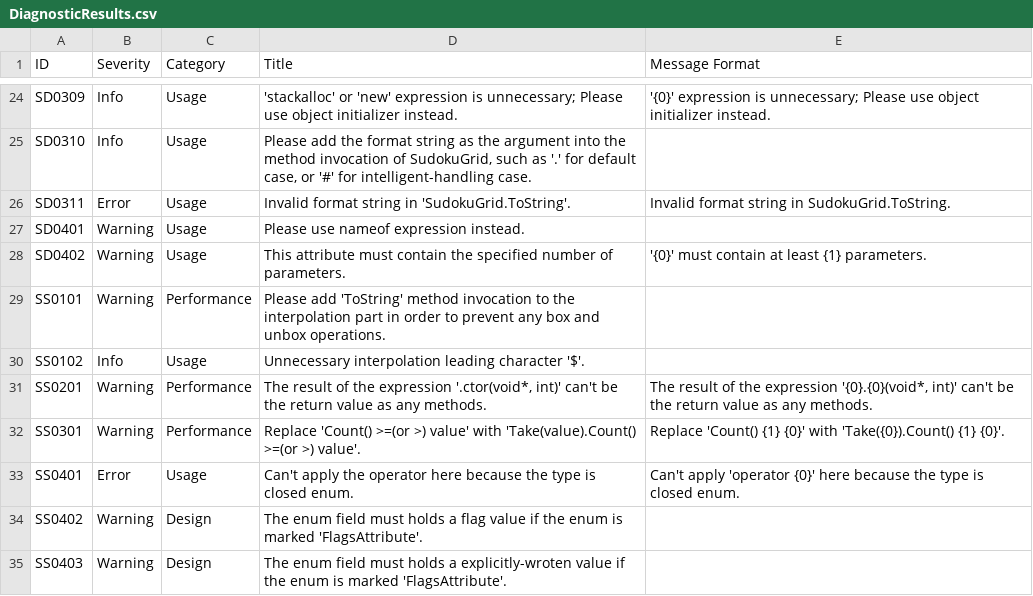
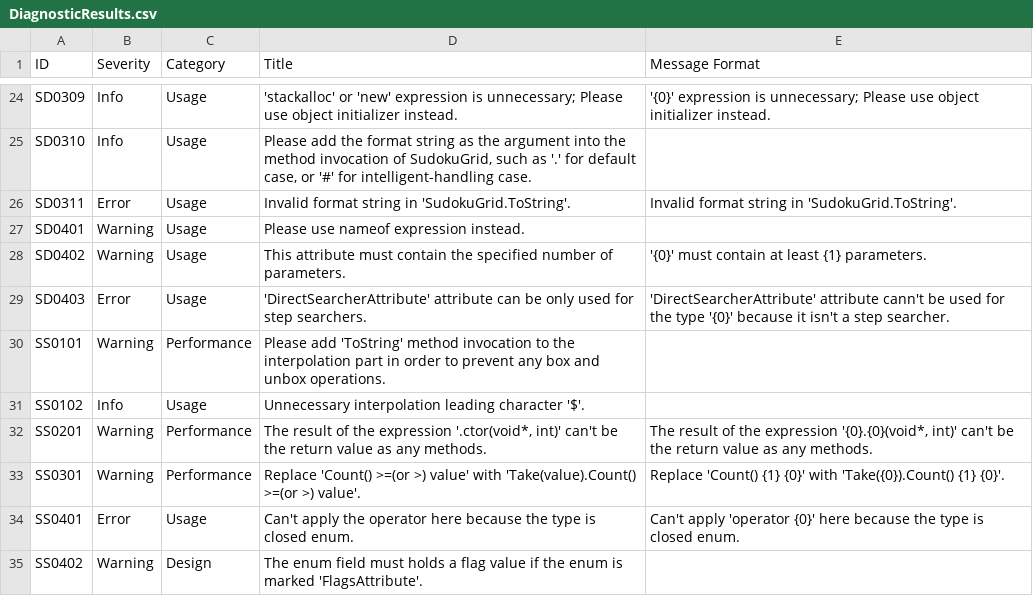
Before and after one commit to KyouyamaKazusa0805/Sudoku, a CSV file: src/Sudoku.Diagnostics.CodeAnalysis/Sudoku.Diagnostics.CodeAnalysis/DiagnosticResults.csv, drawn as a sheet; only a part is shown, gaps mark what is left out; the shorter side is filled out with more unchanged rows.

```diff
--- a/src/Sudoku.Diagnostics.CodeAnalysis/Sudoku.Diagnostics.CodeAnalysis/DiagnosticResults.csv
+++ b/src/Sudoku.Diagnostics.CodeAnalysis/Sudoku.Diagnostics.CodeAnalysis/DiagnosticResults.csv
@@ -25,5 +25,6 @@ SD0309,Info,Usage,'stackalloc' or 'new' expression is unnecessary; Please use ob
 SD0310,Info,Usage,"Please add the format string as the argument into the method invocation of SudokuGrid, such as '.' for default case, or '#' for intelligent-handling case.",
-SD0311,Error,Usage,Invalid format string in 'SudokuGrid.ToString'.,Invalid format string in SudokuGrid.ToString.
+SD0311,Error,Usage,Invalid format string in 'SudokuGrid.ToString'.,Invalid format string in 'SudokuGrid.ToString'.
 SD0401,Warning,Usage,Please use nameof expression instead.,
 SD0402,Warning,Usage,This attribute must contain the specified number of parameters.,'{0}' must contain at least {1} parameters.
+SD0403,Error,Usage,'DirectSearcherAttribute' attribute can be only used for step searchers.,'DirectSearcherAttribute' attribute cann't be used for the type '{0}' because it isn't a step searcher.
 SS0101,Warning,Performance,Please add 'ToString' method invocation to the interpolation part in order to prevent any box and unbox operations.,
```
Also changed, not shown: 3 other files.
